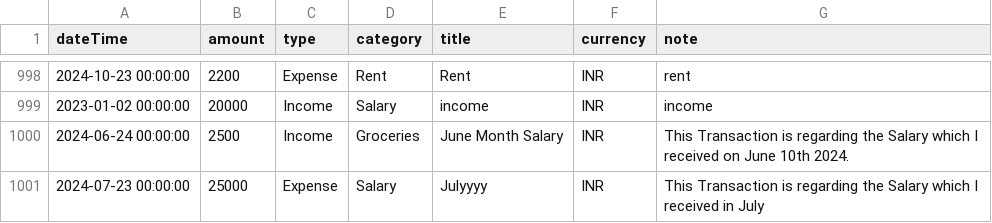
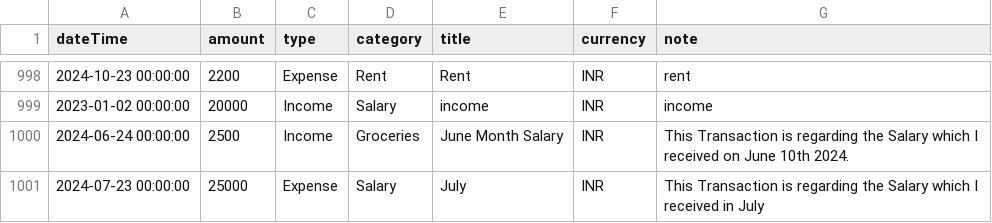
Before and after one commit to happyrao78/assignment, a CSV file: data/transactions.csv, drawn as a sheet; only a part is shown, gaps mark what is left out.

Commit message:
upd: csv file changes

```diff
--- a/data/transactions.csv
+++ b/data/transactions.csv
@@ -1000,2 +1000,2 @@ dateTime,amount,type,category,title,currency,note
 2024-06-24 00:00:00,2500,Income,Groceries,June Month Salary,INR,This Transaction is regarding the Salary which I received on June 10th 2024.
-2024-07-23 00:00:00,25000,Expense,Salary,Julyyyy,INR,This Transaction is regarding the Salary which I received in July
+2024-07-23 00:00:00,25000,Expense,Salary,July,INR,This Transaction is regarding the Salary which I received in July
```
